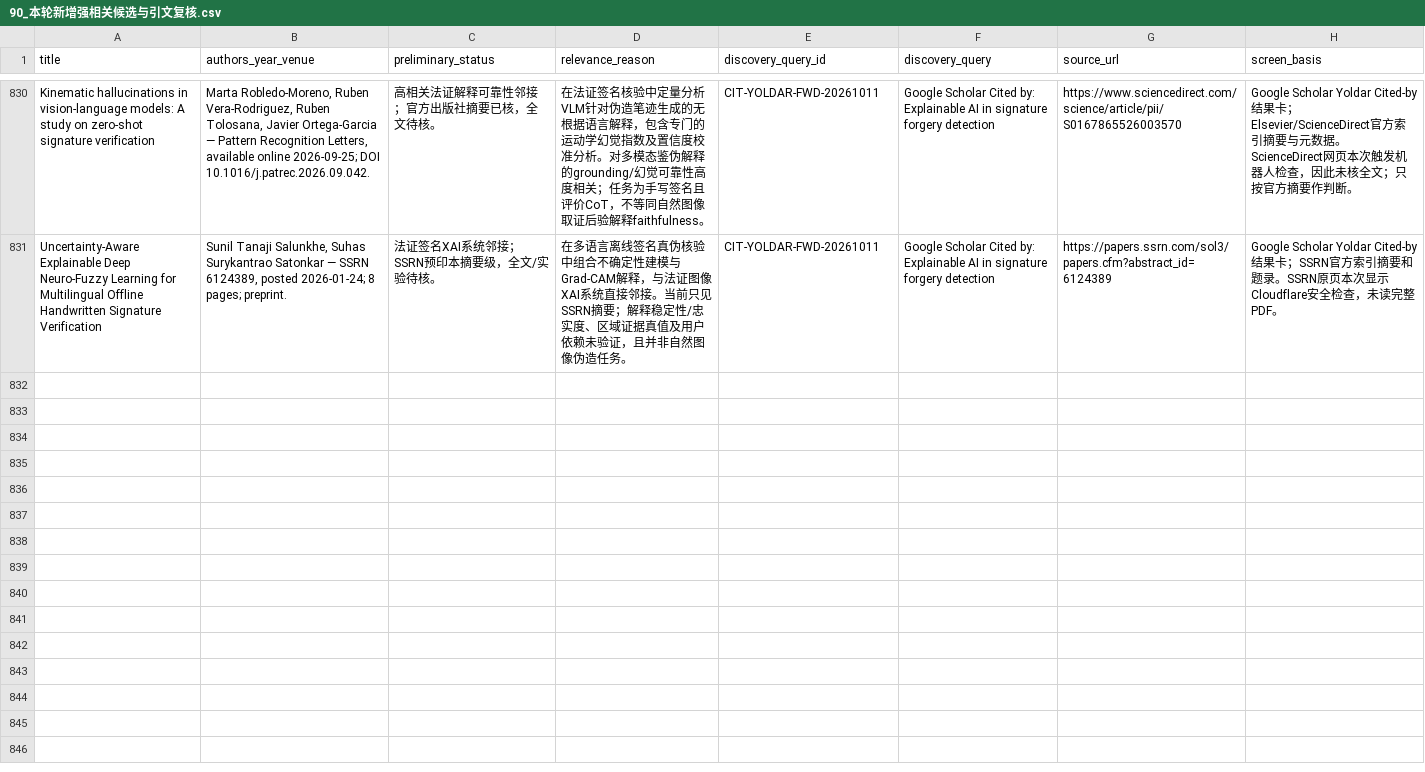
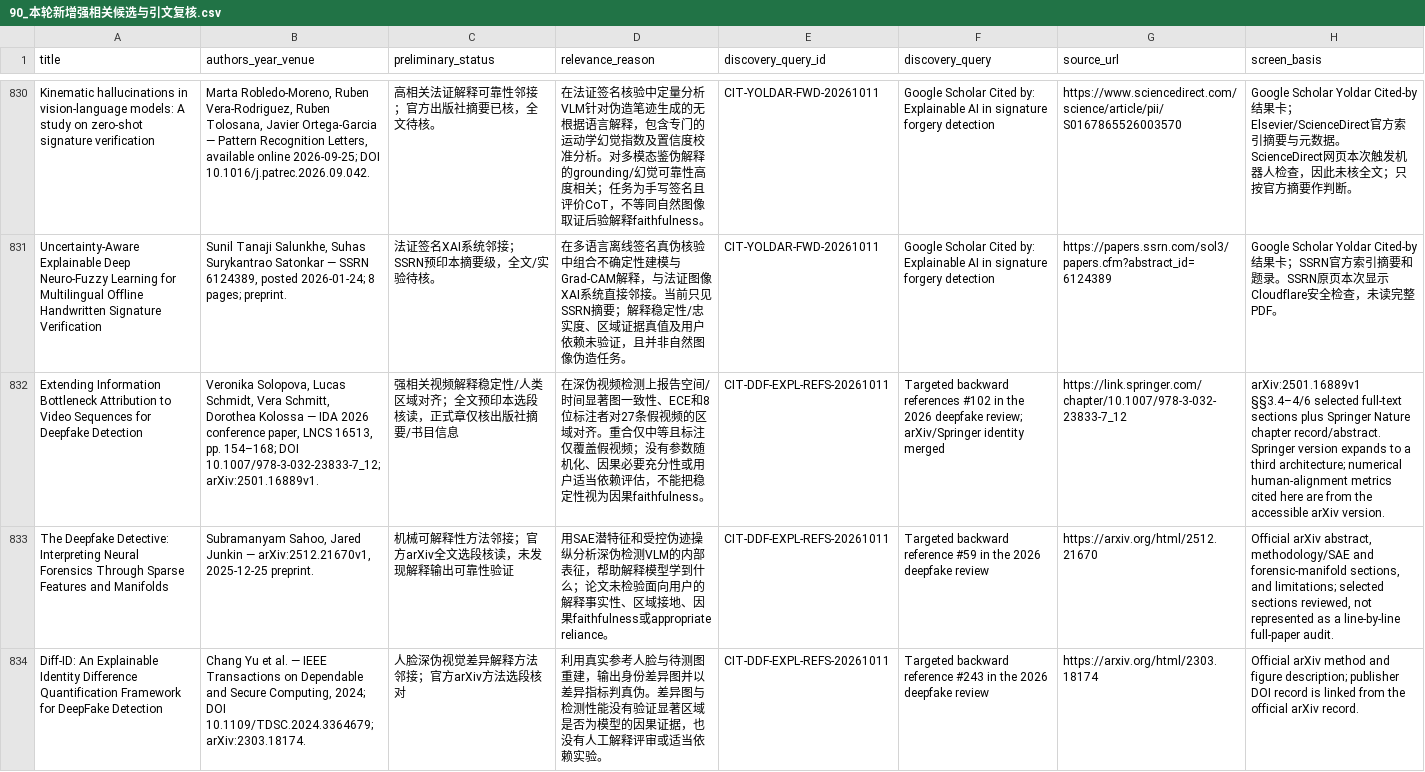
Before and after one commit to brodyZhao/my-research-project, a CSV file: outputs/图像鉴伪解释可靠性_重检_2026-10-05/90_本轮新增强相关候选与引文复核.csv, drawn as a sheet; only a part is shown, gaps mark what is left out; the diff covers the shown part only; the diff names each change by its address in the sheet, - before the commit and + after, or states it on an @@ line.

```diff
--- a/outputs/图像鉴伪解释可靠性_重检_2026-10-05/90_本轮新增强相关候选与引文复核.csv
+++ b/outputs/图像鉴伪解释可靠性_重检_2026-10-05/90_本轮新增强相关候选与引文复核.csv
+row 832: Extending Information Bottleneck Attribution to Video Sequences for Deepfake Detection | Veronika Solopova, Lucas Schmidt, Vera Schmitt, Dorothea Kolossa — IDA 2026 conference paper, LNCS 16513, pp. 154–168; DOI 10.1007/978-3-032-23833-7_12; arXiv:2501.16889v1. | 强相关视频解释稳定性/人类区域对齐；全文预印本选段核读，正式章仅核出版社摘要/书目信息 | 在深伪视频检测上报告空间/时间显著图一致性、ECE和8位标注者对27条假视频的区域对齐。重合仅中等且标注仅覆盖假视频；没有参数随机化、因果必要充分性或用户适当依赖评估，不能把稳定性视为因果faithfulness。 | CIT-DDF-EXPL-REFS-20261011 | Targeted backward references #102 in the 2026 deepfake review; arXiv/Springer identity merged | https://link.springer.com/chapter/10.1007/978-3-032-23833-7_12 | arXiv:2501.16889v1 §§3.4–4/6 selected full-text sections plus Springer Nature chapter record/abstract. Springer version expands to a third architecture; numerical human-alignment metrics cited here are from the accessible arXiv version.
+row 833: The Deepfake Detective: Interpreting Neural Forensics Through Sparse Features and Manifolds | Subramanyam Sahoo, Jared Junkin — arXiv:2512.21670v1, 2025-12-25 preprint. | 机械可解释性方法邻接；官方arXiv全文选段核读，未发现解释输出可靠性验证 | 用SAE潜特征和受控伪迹操纵分析深伪检测VLM的内部表征，帮助解释模型学到什么；论文未检验面向用户的解释事实性、区域接地、因果faithfulness或appropriate reliance。 | CIT-DDF-EXPL-REFS-20261011 | Targeted backward reference #59 in the 2026 deepfake review | https://arxiv.org/html/2512.21670 | Official arXiv abstract, methodology/SAE and forensic-manifold sections, and limitations; selected sections reviewed, not represented as a line-by-line full-paper audit.
+row 834: Diff-ID: An Explainable Identity Difference Quantification Framework for DeepFake Detection | Chang Yu et al. — IEEE Transactions on Dependable and Secure Computing, 2024; DOI 10.1109/TDSC.2024.3364679; arXiv:2303.18174. | 人脸深伪视觉差异解释方法邻接；官方arXiv方法选段核对 | 利用真实参考人脸与待测图重建，输出身份差异图并以差异指标判真伪。差异图与检测性能没有验证显著区域是否为模型的因果证据，也没有人工解释评审或适当依赖实验。 | CIT-DDF-EXPL-REFS-20261011 | Targeted backward reference #243 in the 2026 deepfake review | https://arxiv.org/html/2303.18174 | Official arXiv method and figure description; publisher DOI record is linked from the official arXiv record.
```
Also changed, not shown: 2 added rows and 7 edited cells elsewhere in this file, outputs/图像鉴伪解释可靠性_重检_2026-10-05/112_本次阶段包_SHA256清单.csv, outputs/图像鉴伪解释可靠性_重检_2026-10-05/172_强相关核心及邻接论文原文解释可靠性效度核读.csv, 5 other files.
